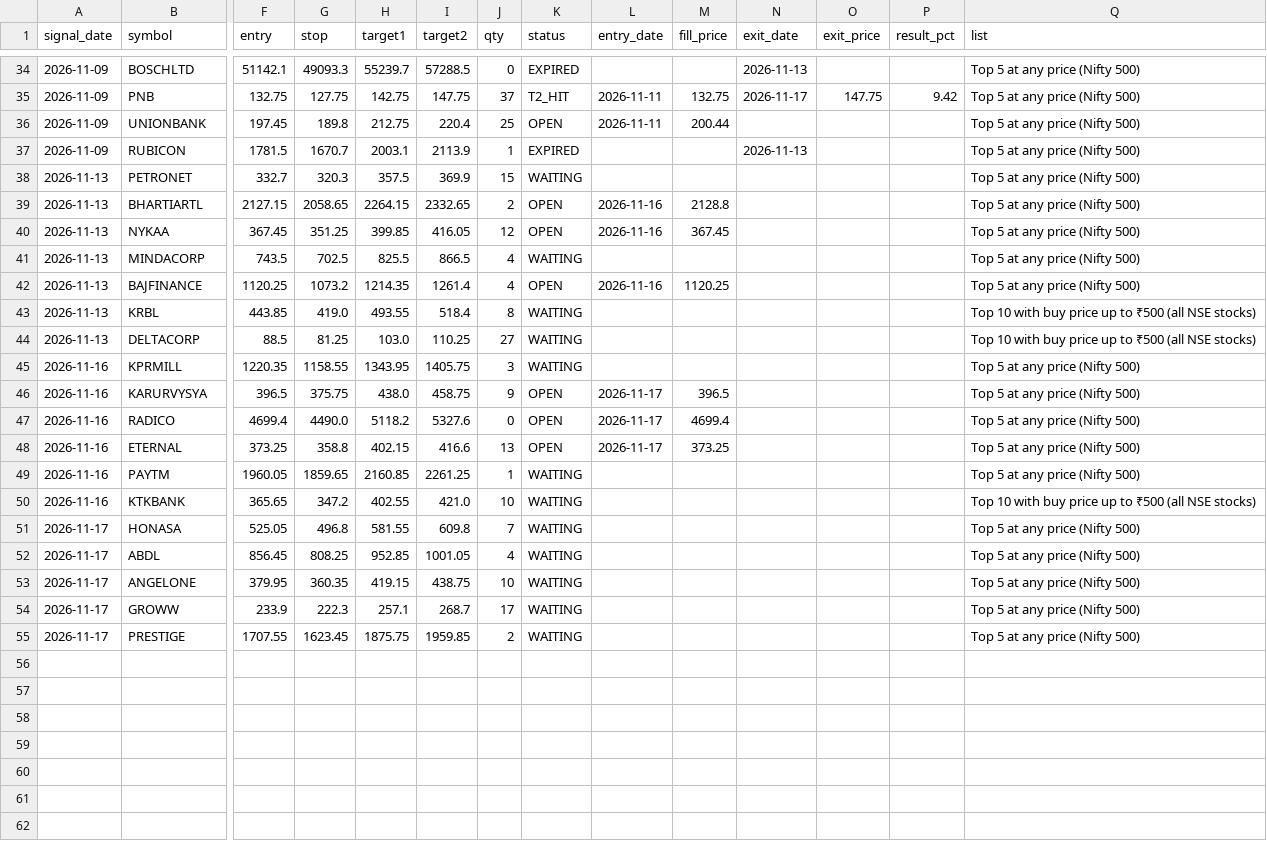
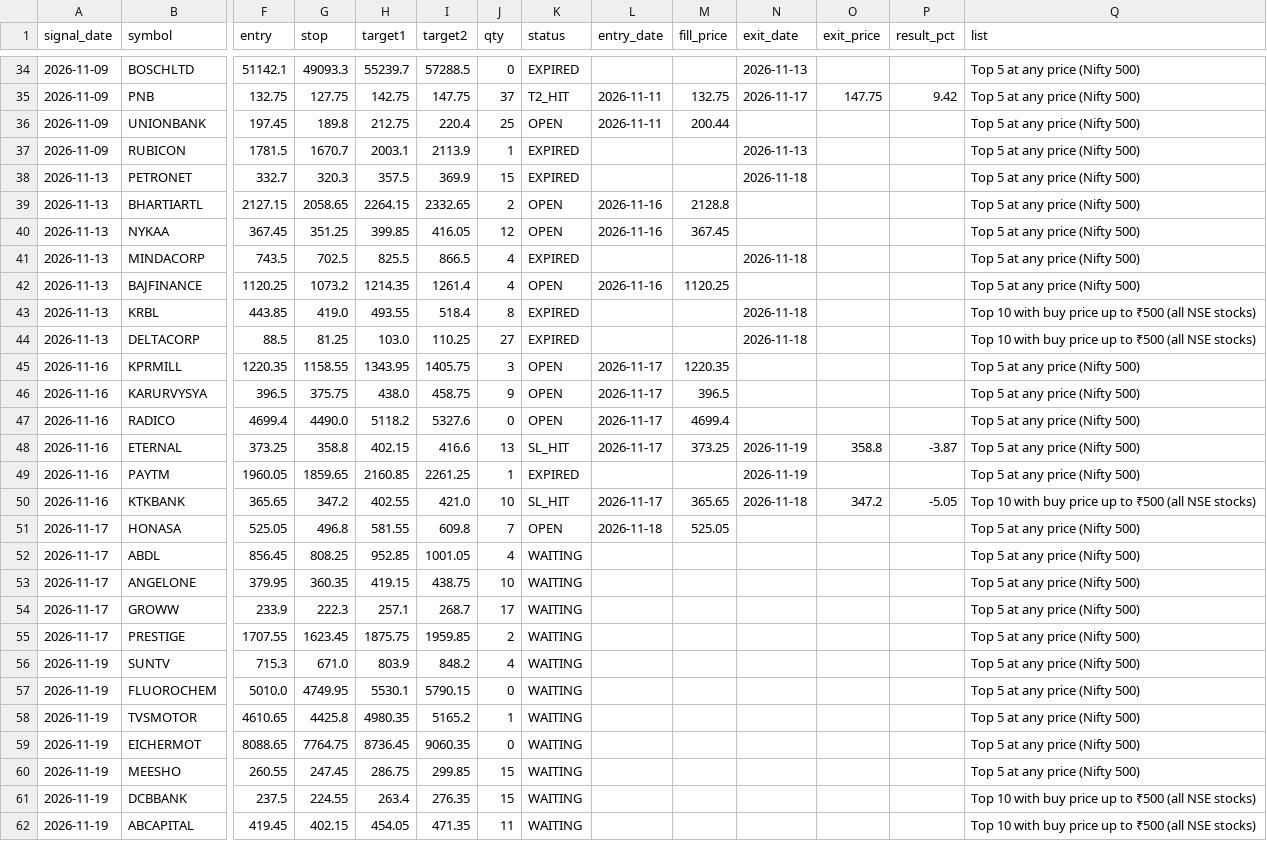
Before and after one commit to AADITR2189/trade, a CSV file: data/picks.csv, drawn as a sheet; only a part is shown, gaps mark what is left out; rows hold the shown columns only; the diff covers the shown part only; the diff names each change by its address in the sheet, - before the commit and + after, or states it on an @@ line.

```diff
--- a/data/picks.csv
+++ b/data/picks.csv
-K38 (status): WAITING
+K38 (status): EXPIRED
-N38 (exit_date): (empty)
+N38 (exit_date): 2026-11-18
-K41 (status): WAITING
+K41 (status): EXPIRED
-N41 (exit_date): (empty)
+N41 (exit_date): 2026-11-18
-K43:K44 (status): WAITING
+K43:K44 (status): EXPIRED
-N43:N44 (exit_date): (empty)
+N43:N44 (exit_date): 2026-11-18
-K45 (status): WAITING
+K45 (status): OPEN
-L45 (entry_date): (empty)
+L45 (entry_date): 2026-11-17
-M45 (fill_price): (empty)
+M45 (fill_price): 1220.35
-K48 (status): OPEN
+K48 (status): SL_HIT
-N48:N49 (exit_date): (empty)
+N48:N49 (exit_date): 2026-11-19
-O48 (exit_price): (empty)
+O48 (exit_price): 358.8
-P48 (result_pct): (empty)
+P48 (result_pct): -3.87
-K49 (status): WAITING
+K49 (status): EXPIRED
-K50 (status): WAITING
+K50 (status): SL_HIT
-L50 (entry_date): (empty)
+L50 (entry_date): 2026-11-17
-M50 (fill_price): (empty)
+M50 (fill_price): 365.65
-N50 (exit_date): (empty)
+N50 (exit_date): 2026-11-18
-O50 (exit_price): (empty)
+O50 (exit_price): 347.2
-P50 (result_pct): (empty)
+P50 (result_pct): -5.05
-K51 (status): WAITING
+K51 (status): OPEN
-L51 (entry_date): (empty)
+L51 (entry_date): 2026-11-18
-M51 (fill_price): (empty)
+M51 (fill_price): 525.05
+row 56: 2026-11-19 | SUNTV | 715.3 | 671.0 | 803.9 | 848.2 | 4 | WAITING |  |  |  |  |  | Top 5 at any price (Nifty 500)
+row 57: 2026-11-19 | FLUOROCHEM | 5010.0 | 4749.95 | 5530.1 | 5790.15 | 0 | WAITING |  |  |  |  |  | Top 5 at any price (Nifty 500)
+row 58: 2026-11-19 | TVSMOTOR | 4610.65 | 4425.8 | 4980.35 | 5165.2 | 1 | WAITING |  |  |  |  |  | Top 5 at any price (Nifty 500)
+row 59: 2026-11-19 | EICHERMOT | 8088.65 | 7764.75 | 8736.45 | 9060.35 | 0 | WAITING |  |  |  |  |  | Top 5 at any price (Nifty 500)
+row 60: 2026-11-19 | MEESHO | 260.55 | 247.45 | 286.75 | 299.85 | 15 | WAITING |  |  |  |  |  | Top 5 at any price (Nifty 500)
+row 61: 2026-11-19 | DCBBANK | 237.5 | 224.55 | 263.4 | 276.35 | 15 | WAITING |  |  |  |  |  | Top 10 with buy price up to ₹500 (all NSE stocks)
+row 62: 2026-11-19 | ABCAPITAL | 419.45 | 402.15 | 454.05 | 471.35 | 11 | WAITING |  |  |  |  |  | Top 10 with buy price up to ₹500 (all NSE stocks)
```
Also changed, not shown: 8 edited cells elsewhere in this file, data/nse_equity.csv, 2 other files.
